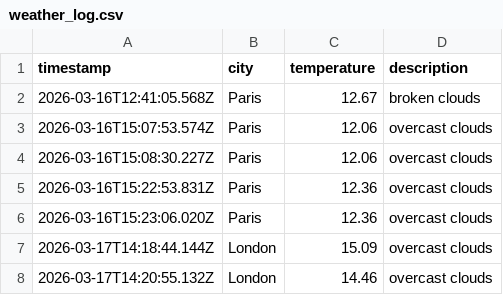
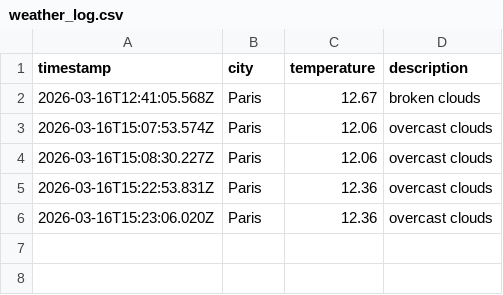
Before and after one commit to KirubaJ05/weatherAppTest, a CSV file: data/weather_log.csv, drawn as a sheet; the diff names each change by its address in the sheet, - before the commit and + after, or states it on an @@ line.

```diff
--- a/data/weather_log.csv
+++ b/data/weather_log.csv
-row 7: 2026-03-17T14:18:44.144Z | London | 15.09 | overcast clouds
-row 8: 2026-03-17T14:20:55.132Z | London | 14.46 | overcast clouds
```
Also changed, not shown: 1 other file.
